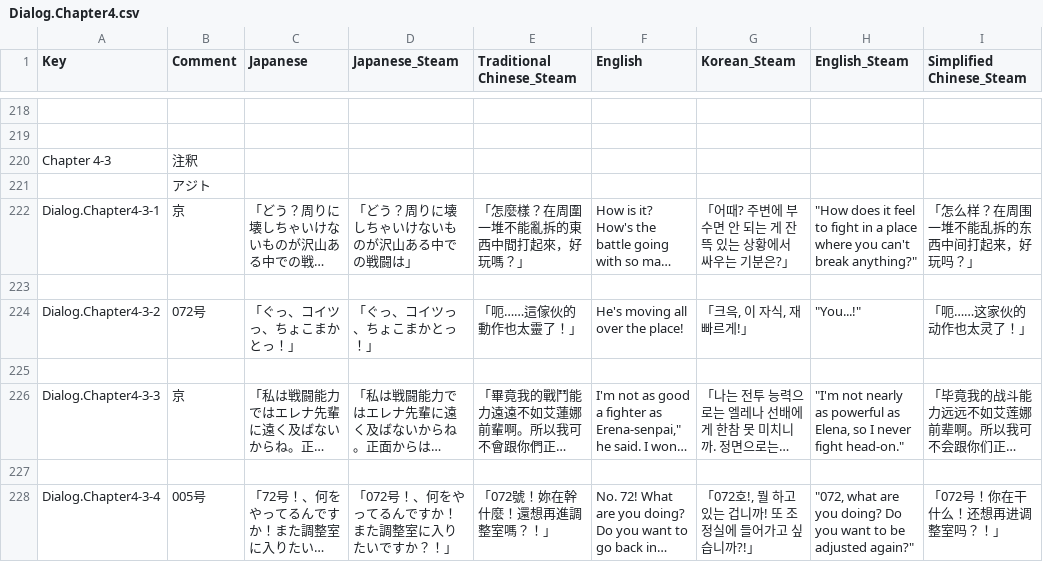
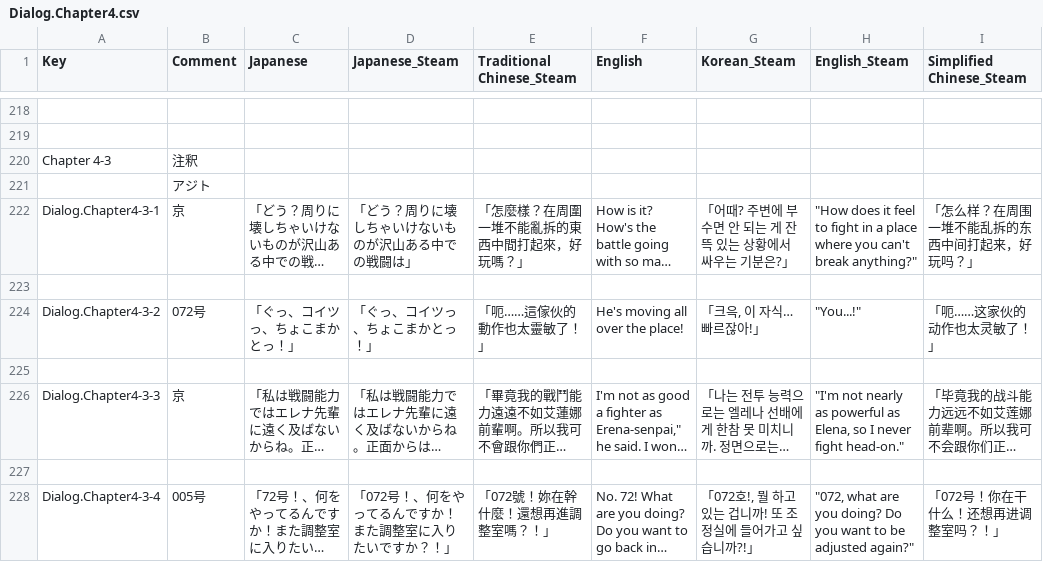
Before and after one commit to maryphun/MagicalHeroines, a CSV file: Assets/Resources/LocalizationSheet/Dialog.Chapter4.csv, drawn as a sheet; only a part is shown, gaps mark what is left out; long unchanged cells end in …; the diff names each change by its address in the sheet, - before the commit and + after, or states it on an @@ line.

Commit message:
[バグ修正] 文言脱字を対応
「呃……這傢伙的動作也太靈「敏」了！」

```diff
--- a/Assets/Resources/LocalizationSheet/Dialog.Chapter4.csv
+++ b/Assets/Resources/LocalizationSheet/Dialog.Chapter4.csv
-E224 (Traditional Chinese_Steam): 「呃……這傢伙的動作也太靈了！」
+E224 (Traditional Chinese_Steam): 「呃……這傢伙的動作也太靈敏了！」
-G224 (Korean_Steam): 「크윽, 이 자식, 재빠르게!」
+G224 (Korean_Steam): 「크윽, 이 자식… 빠르잖아!」
-I224 (Simplified Chinese_Steam): 「呃……这家伙的动作也太灵了！」
+I224 (Simplified Chinese_Steam): 「呃……这家伙的动作也太灵敏了！」
```
